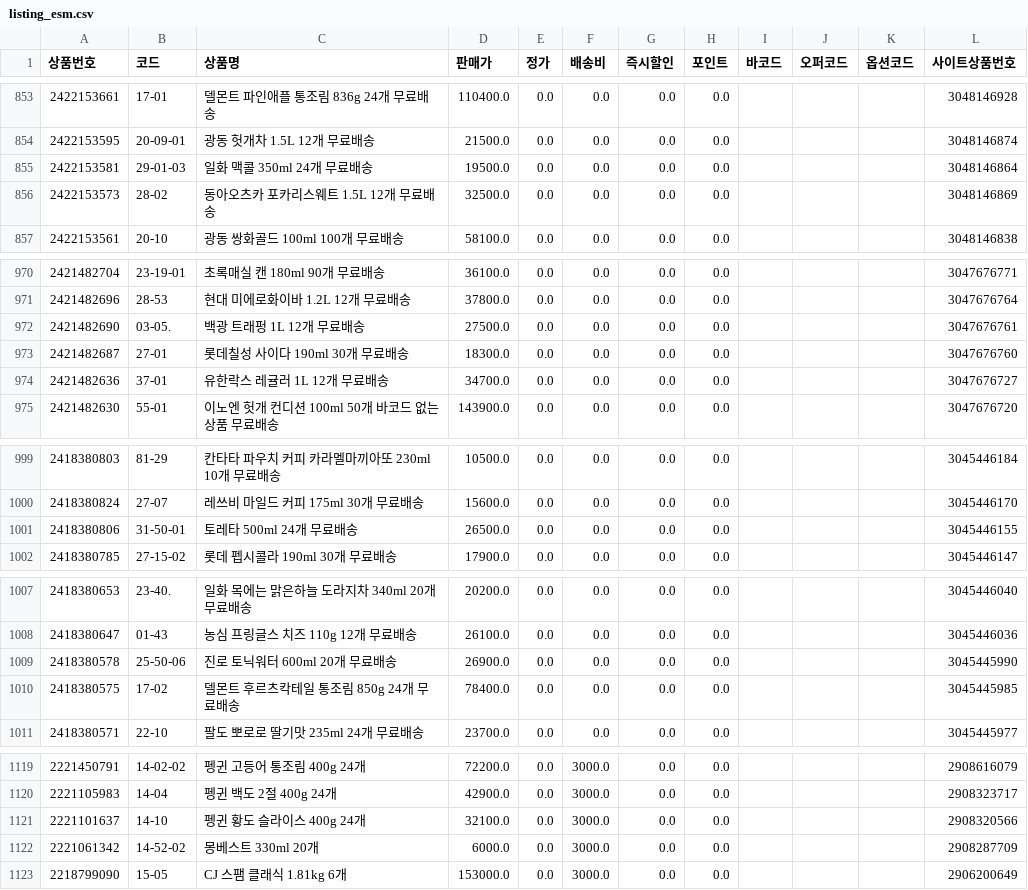
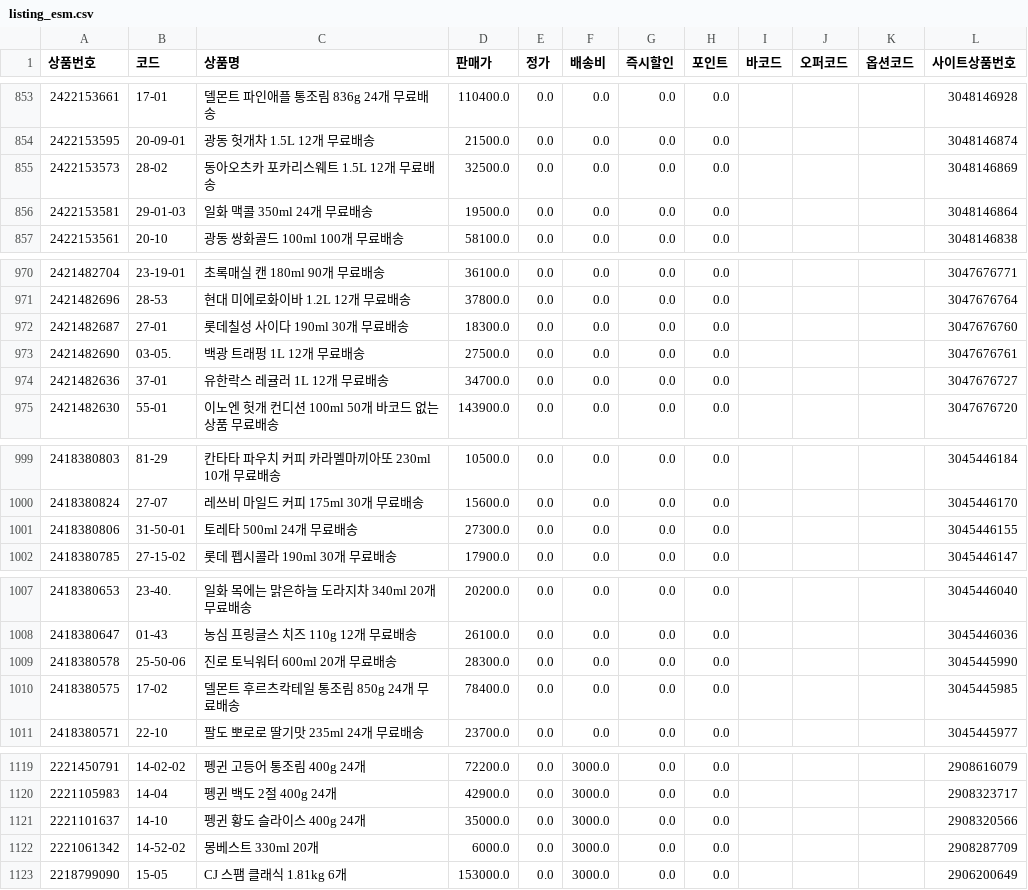
Before and after one commit to OURPROJECTDAO/work-automation-app, a CSV file: reference/listing_esm.csv, drawn as a sheet; only a part is shown, gaps mark what is left out; the diff covers the shown part only.

```diff
--- a/reference/listing_esm.csv
+++ b/reference/listing_esm.csv
@@ -854,4 +854,4 @@
 2422153595,20-09-01,광동 헛개차 1.5L 12개 무료배송,21500.0,0.0,0.0,0.0,0.0,,,,3048146874
+2422153573,28-02,동아오츠카 포카리스웨트 1.5L 12개 무료배송,32500.0,0.0,0.0,0.0,0.0,,,,3048146869
 2422153581,29-01-03,일화 맥콜 350ml 24개 무료배송,19500.0,0.0,0.0,0.0,0.0,,,,3048146864
-2422153573,28-02,동아오츠카 포카리스웨트 1.5L 12개 무료배송,32500.0,0.0,0.0,0.0,0.0,,,,3048146869
 2422153561,20-10,광동 쌍화골드 100ml 100개 무료배송,58100.0,0.0,0.0,0.0,0.0,,,,3048146838
@@ -971,4 +971,4 @@
 2421482696,28-53,현대 미에로화이바 1.2L 12개 무료배송,37800.0,0.0,0.0,0.0,0.0,,,,3047676764
+2421482687,27-01,롯데칠성 사이다 190ml 30개 무료배송,18300.0,0.0,0.0,0.0,0.0,,,,3047676760
 2421482690,03-05.,백광 트래펑 1L 12개 무료배송,27500.0,0.0,0.0,0.0,0.0,,,,3047676761
-2421482687,27-01,롯데칠성 사이다 190ml 30개 무료배송,18300.0,0.0,0.0,0.0,0.0,,,,3047676760
 2421482636,37-01,유한락스 레귤러 1L 12개 무료배송,34700.0,0.0,0.0,0.0,0.0,,,,3047676727
@@ -1000,3 +1000,3 @@
 2418380824,27-07,레쓰비 마일드 커피 175ml  30개 무료배송,15600.0,0.0,0.0,0.0,0.0,,,,3045446170
-2418380806,31-50-01,토레타 500ml 24개 무료배송,26500.0,0.0,0.0,0.0,0.0,,,,3045446155
+2418380806,31-50-01,토레타 500ml 24개 무료배송,27300.0,0.0,0.0,0.0,0.0,,,,3045446155
 2418380785,27-15-02,롯데 펩시콜라 190ml 30개 무료배송,17900.0,0.0,0.0,0.0,0.0,,,,3045446147
@@ -1008,3 +1008,3 @@
 2418380647,01-43,농심 프링글스 치즈 110g 12개 무료배송,26100.0,0.0,0.0,0.0,0.0,,,,3045446036
-2418380578,25-50-06,진로 토닉워터 600ml 20개 무료배송,26900.0,0.0,0.0,0.0,0.0,,,,3045445990
+2418380578,25-50-06,진로 토닉워터 600ml 20개 무료배송,28300.0,0.0,0.0,0.0,0.0,,,,3045445990
 2418380575,17-02,델몬트 후르츠칵테일 통조림 850g 24개 무료배송,78400.0,0.0,0.0,0.0,0.0,,,,3045445985
@@ -1120,3 +1120,3 @@
 2221105983,14-04,펭귄 백도 2절 400g 24개,42900.0,0.0,3000.0,0.0,0.0,,,,2908323717
-2221101637,14-10,펭귄 황도 슬라이스 400g 24개,32100.0,0.0,3000.0,0.0,0.0,,,,2908320566
+2221101637,14-10,펭귄 황도 슬라이스 400g 24개,35000.0,0.0,3000.0,0.0,0.0,,,,2908320566
 2221061342,14-52-02,몽베스트 330ml 20개,6000.0,0.0,3000.0,0.0,0.0,,,,2908287709
```
Also changed, not shown: 1 added row, 1 removed row, 16 moved rows and 8 edited cells elsewhere in this file.
